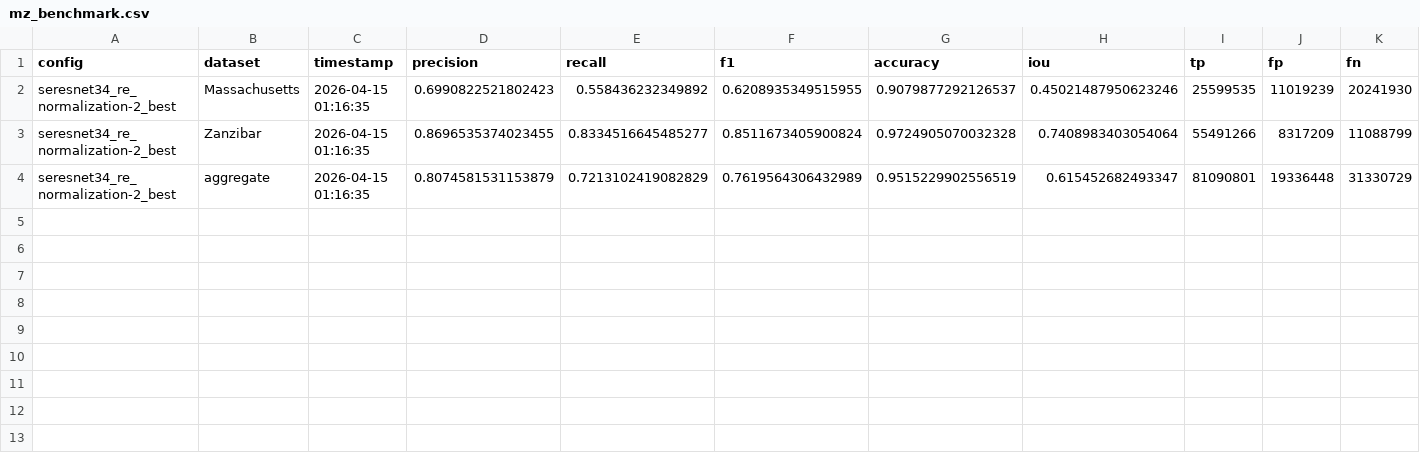
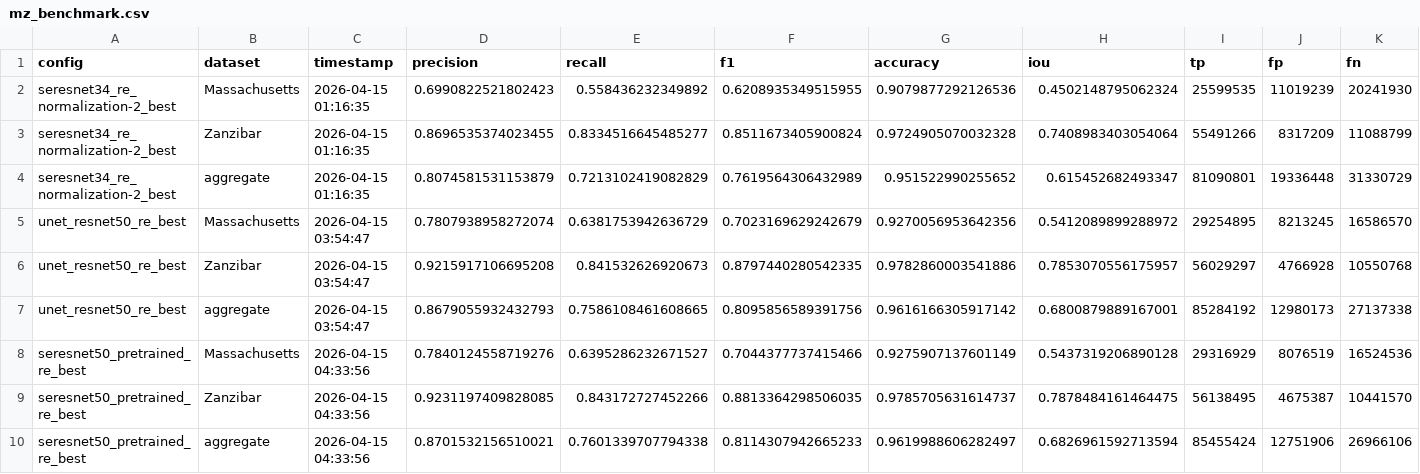
Before and after one commit to MrAI-Rohan/ArielBS, a CSV file: mz_benchmark.csv, drawn as a sheet; only a part is shown; rows hold the shown columns only; the diff names each change by its address in the sheet, - before the commit and + after, or states it on an @@ line.

```diff
--- a/mz_benchmark.csv
+++ b/mz_benchmark.csv
-G2 (accuracy): 0.9079877292126537
+G2 (accuracy): 0.9079877292126536
-H2 (iou): 0.45021487950623246
+H2 (iou): 0.4502148795062324
-G4 (accuracy): 0.9515229902556519
+G4 (accuracy): 0.951522990255652
+row 5: unet_resnet50_re_best | Massachusetts | 2026-04-15 03:54:47 | 0.7807938958272074 | 0.6381753942636729 | 0.7023169629242679 | 0.9270056953642356 | 0.5412089899288972 | 29254895 | 8213245 | 16586570
+row 6: unet_resnet50_re_best | Zanzibar | 2026-04-15 03:54:47 | 0.9215917106695208 | 0.841532626920673 | 0.8797440280542335 | 0.9782860003541886 | 0.7853070556175957 | 56029297 | 4766928 | 10550768
+row 7: unet_resnet50_re_best | aggregate | 2026-04-15 03:54:47 | 0.8679055932432793 | 0.7586108461608665 | 0.8095856589391756 | 0.9616166305917142 | 0.6800879889167001 | 85284192 | 12980173 | 27137338
+row 8: seresnet50_pretrained_re_best | Massachusetts | 2026-04-15 04:33:56 | 0.7840124558719276 | 0.6395286232671527 | 0.7044377737415466 | 0.9275907137601149 | 0.5437319206890128 | 29316929 | 8076519 | 16524536
+row 9: seresnet50_pretrained_re_best | Zanzibar | 2026-04-15 04:33:56 | 0.9231197409828085 | 0.843172727452266 | 0.8813364298506035 | 0.9785705631614737 | 0.7878484161464475 | 56138495 | 4675387 | 10441570
+row 10: seresnet50_pretrained_re_best | aggregate | 2026-04-15 04:33:56 | 0.8701532156510021 | 0.7601339707794338 | 0.8114307942665233 | 0.9619988606282497 | 0.6826961592713594 | 85455424 | 12751906 | 26966106
```
Also changed, not shown: benchmark_results.csv.
